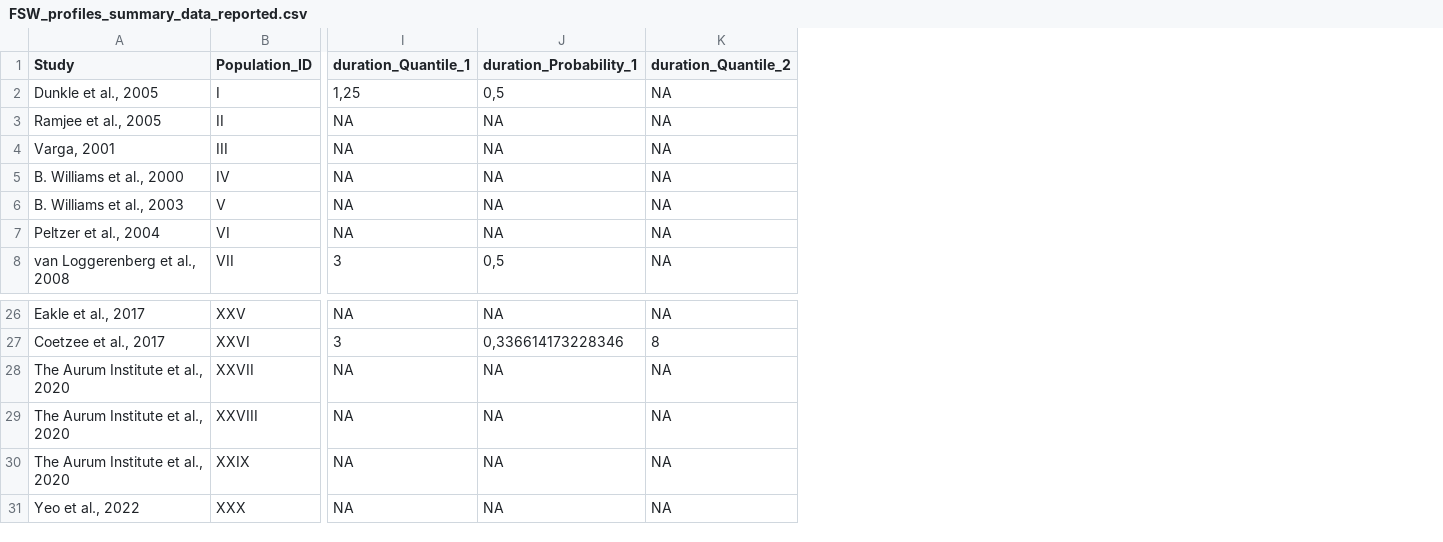
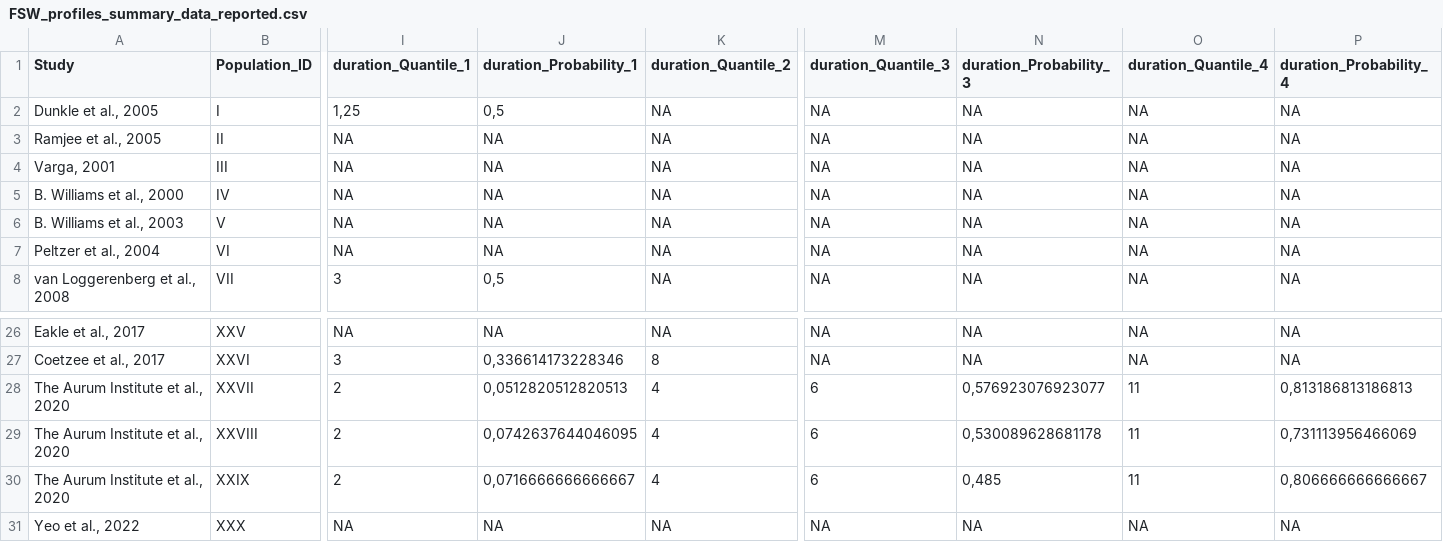
Before and after one commit to naninatamar/FSW_profiles_SA, a CSV file: Data/FSW_profiles_summary_data_reported.csv, drawn as a sheet; only a part is shown, gaps mark what is left out; the diff covers the shown part only; the diff names each change by its address in the sheet, - before the commit and + after, or states it on an @@ line.

```diff
--- a/Data/FSW_profiles_summary_data_reported.csv
+++ b/Data/FSW_profiles_summary_data_reported.csv
+column M (duration_Quantile_3), rows 2-8: all NA; rows 26-31: NA | NA | 6 | 6 | 6 | NA
+column N (duration_Probability_3), rows 2-8: all NA; rows 26-31: NA | NA | 0,576923076923077 | 0,530089628681178 | 0,485 | NA
+column O (duration_Quantile_4), rows 2-8: all NA; rows 26-31: NA | NA | 11 | 11 | 11 | NA
+column P (duration_Probability_4), rows 2-8: all NA; rows 26-31: NA | NA | 0,813186813186813 | 0,731113956466069 | 0,806666666666667 | NA
-I28:I30 (duration_Quantile_1): NA
+I28:I30 (duration_Quantile_1): 2
-J28 (duration_Probability_1): NA
+J28 (duration_Probability_1): 0,0512820512820513
-K28:K30 (duration_Quantile_2): NA
+K28:K30 (duration_Quantile_2): 4
-J29 (duration_Probability_1): NA
+J29 (duration_Probability_1): 0,0742637644046095
-J30 (duration_Probability_1): NA
+J30 (duration_Probability_1): 0,0716666666666667
```
Also changed, not shown: 3 edited cells elsewhere in this file, Data/FSW_profiles_reported_summary_data.csv, 3 other files.
